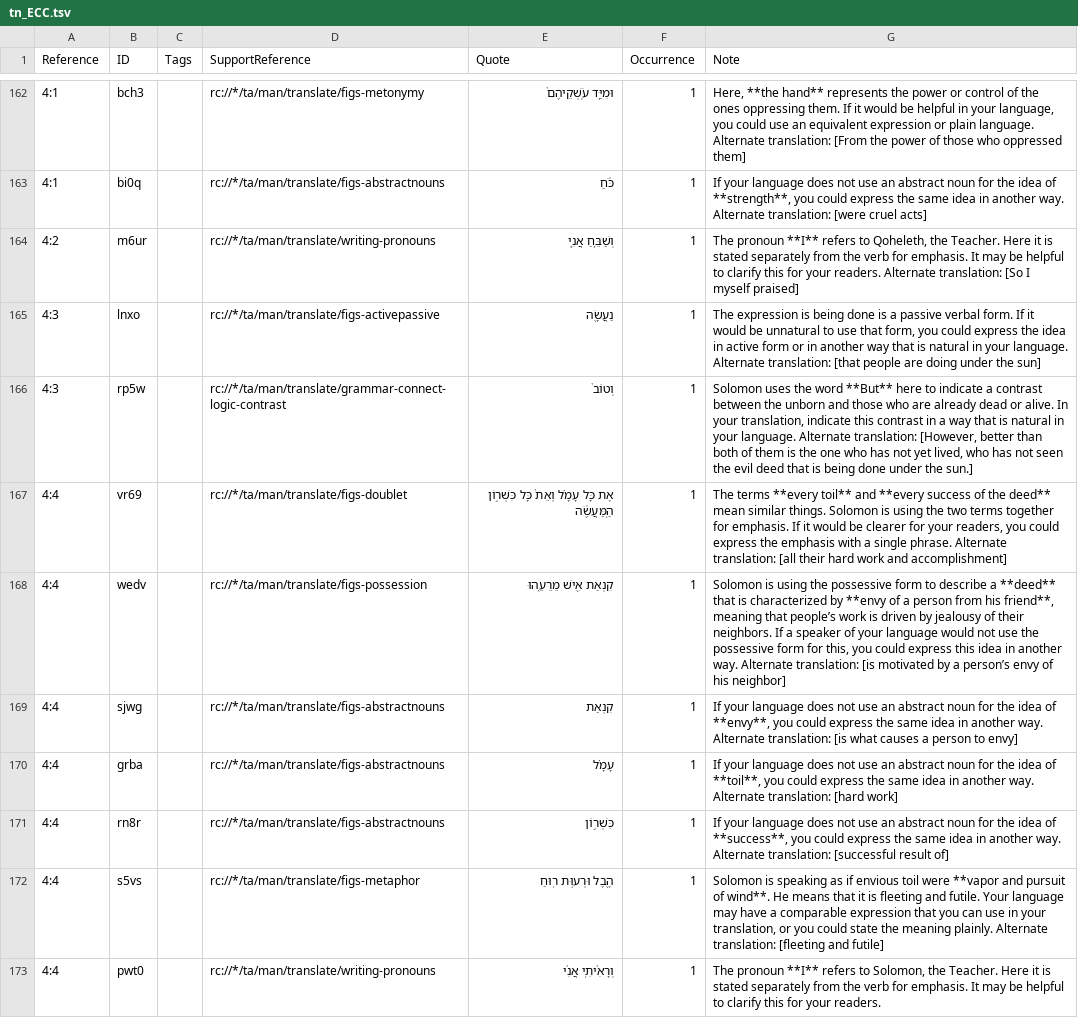
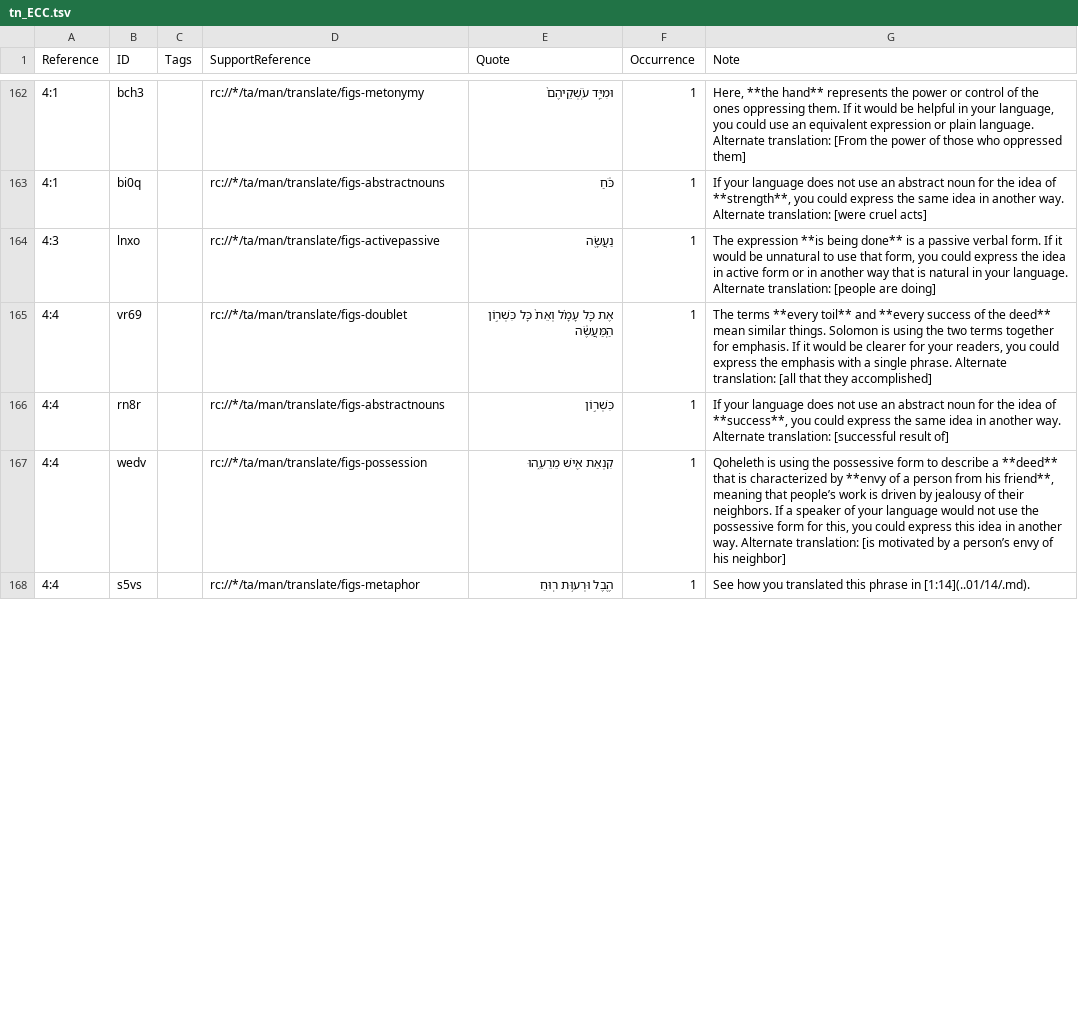
Before and after one commit to ding0t/en_tn, a TSV file: tn_ECC.tsv, drawn as a sheet; only a part is shown, gaps mark what is left out; removed rows and columns are numbered as before the commit, all else as after; the diff covers the shown part only; the diff names each change by its address in the sheet, - before the commit and + after, or states it on an @@ line.

Commit message:
bible-editor: ECC tn → master (#7637)
Co-authored-by: Benjamin Wright <9089+deferredreward@noreply.door43.org>

```diff
--- a/tn_ECC.tsv
+++ b/tn_ECC.tsv
-row 164: 4:2 | m6ur |  | rc://*/ta/man/translate/writing-pronouns | וְשַׁבֵּ֧חַ אֲנִ֛י | 1 | The pronoun **I** refers to Qoheleth, the Teacher. Here it is stated separately from the verb for emphasis. It may be helpful to clarify this for your readers. Alternate translation: [So I myself praised]
-G164 (Note): The expression is being done is a passive verbal form. If it would be unnatural to use that form, you could express the idea in active form or in another way that is natural in your language. Alternate translation: [that people are doing under the sun]
+G164 (Note): The expression **is being done** is a passive verbal form. If it would be unnatural to use that form, you could express the idea in active form or in another way that is natural in your language. Alternate translation: [people are doing]
-row 166: 4:3 | rp5w |  | rc://*/ta/man/translate/grammar-connect-logic-contrast | וְטוֹב֙ | 1 | Solomon uses the word **But** here to indicate a contrast between the unborn and those who are already dead or alive. In your translation, indicate this contrast in a way that is natural in your language. Alternate translation: [However, better than both of them is the one who has not yet lived, who has not seen the evil deed that is being done under the sun.]
-G165 (Note): …translation: [all their hard work and accomplishment]
+G165 (Note): …translation: [all that they accomplished]
-row 168: 4:4 | wedv |  | rc://*/ta/man/translate/figs-possession | קִנְאַת אִ֖ישׁ מֵרֵעֵ֑הוּ | 1 | Solomon is using the possessive form to describe a **deed** that is characterized by **envy of a person from his friend**, meaning that people’s work is driven by jealousy of their neighbors. If a speaker of your language would not use the possessive form for this, you could express this idea in another way. Alternate translation: [is motivated by a person’s envy of his neighbor]
-row 169: 4:4 | sjwg |  | rc://*/ta/man/translate/figs-abstractnouns | קִנְאַת | 1 | If your language does not use an abstract noun for the idea of **envy**, you could express the same idea in another way. Alternate translation: [is what causes a person to envy]
-row 170: 4:4 | grba |  | rc://*/ta/man/translate/figs-abstractnouns | עָמָ֗ל | 1 | If your language does not use an abstract noun for the idea of **toil**, you could express the same idea in another way. Alternate translation: [hard work]
+row 167: 4:4 | wedv |  | rc://*/ta/man/translate/figs-possession | קִנְאַת אִ֖ישׁ מֵרֵעֵ֑הוּ | 1 | Qoheleth is using the possessive form to describe a **deed** that is characterized by **envy of a person from his friend**, meaning that people’s work is driven by jealousy of their neighbors. If a speaker of your language would not use the possessive form for this, you could express this idea in another way. Alternate translation: [is motivated by a person’s envy of his neighbor]
-G168 (Note): Solomon is speaking as if envious toil were **vapor and pursuit of wind**. He means that it is fleeting and futile. Your language may have a comparable expression that you can use in your translation, or you could state the meaning plainly. Alternate translation: [fleeting and futile]
+G168 (Note): See how you translated this phrase in [1:14](..01/14/.md).
-row 173: 4:4 | pwt0 |  | rc://*/ta/man/translate/writing-pronouns | וְרָאִ֨יתִֽי אֲנִ֜י | 1 | The pronoun **I** refers to Solomon, the Teacher. Here it is stated separately from the verb for emphasis. It may be helpful to clarify this for your readers.
```
Also changed, not shown: 1 added row, 4 removed rows and 10 edited cells elsewhere in this file.
